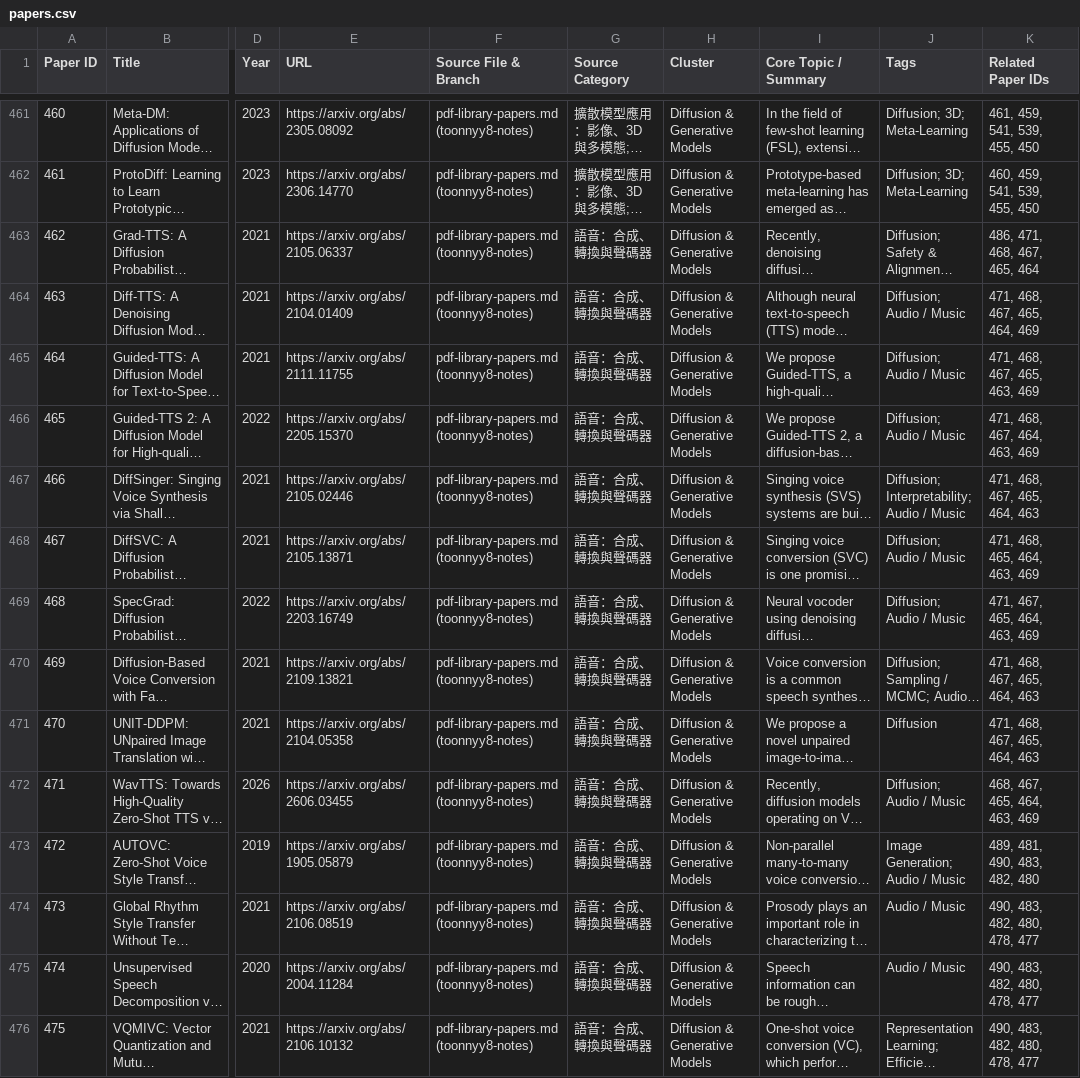
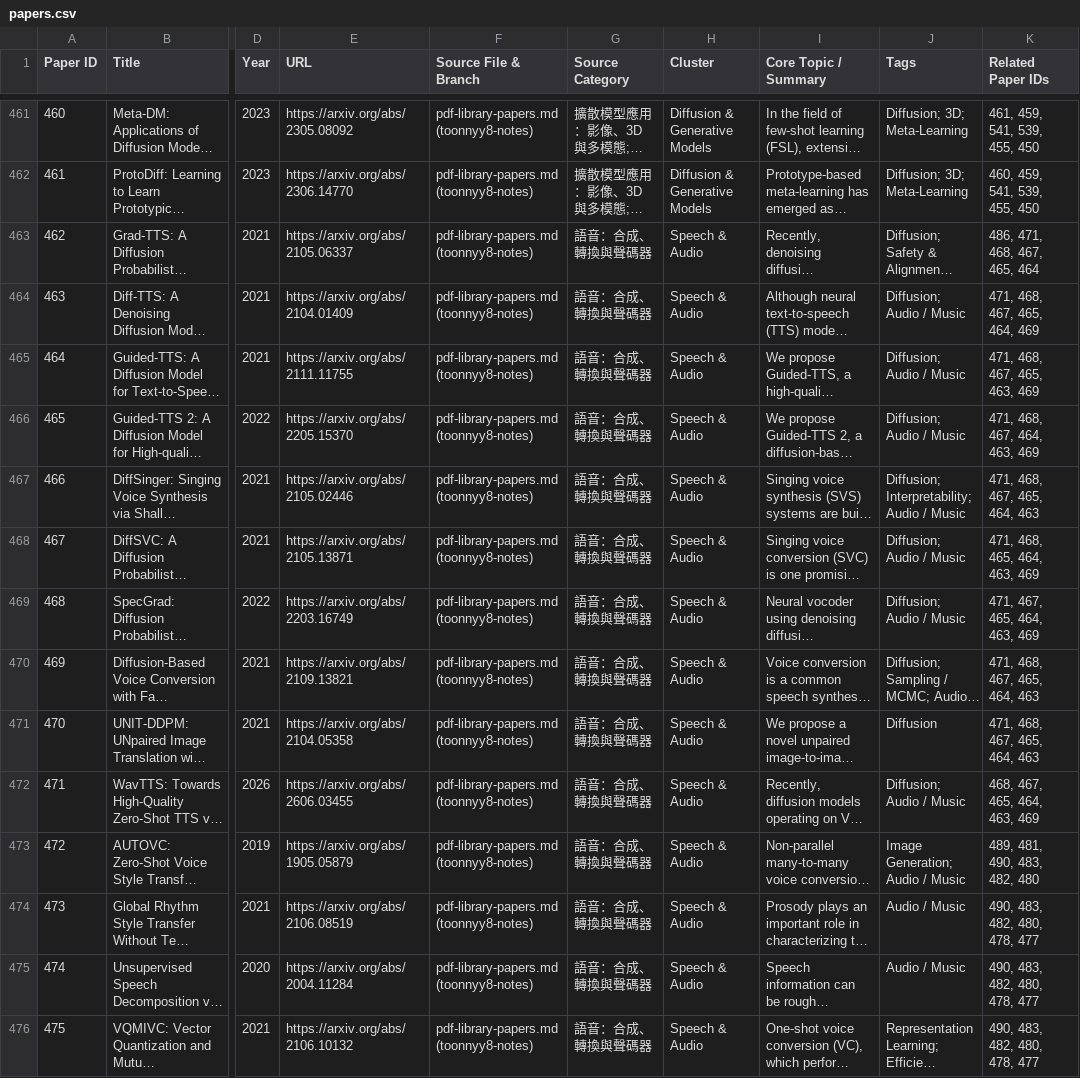
Before and after one commit to toonnyy8-notes/toonnyy8-notes.github.io, a CSV file: papers.csv, drawn as a sheet; only a part is shown, gaps mark what is left out; long unchanged cells end in …; the diff covers the shown part only; the diff names each change by its address in the sheet, - before the commit and + after, or states it on an @@ line.

```diff
--- a/papers.csv
+++ b/papers.csv
-H463:H476 (Cluster): Diffusion & Generative Models
+H463:H476 (Cluster): Speech & Audio
```
Also changed, not shown: 51 edited cells elsewhere in this file, 7 other files.
